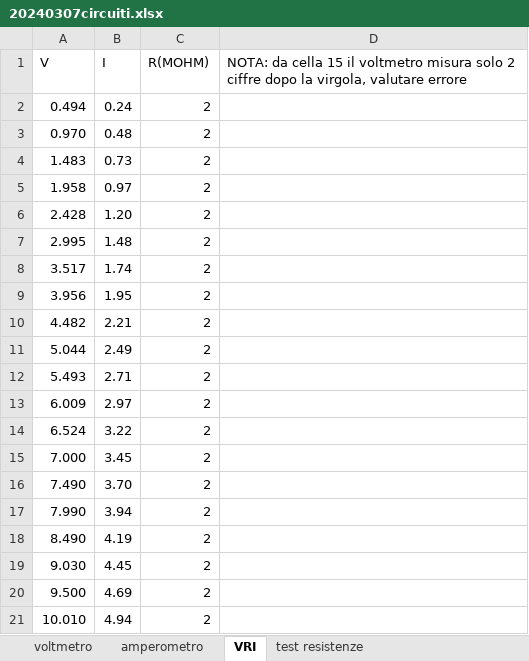
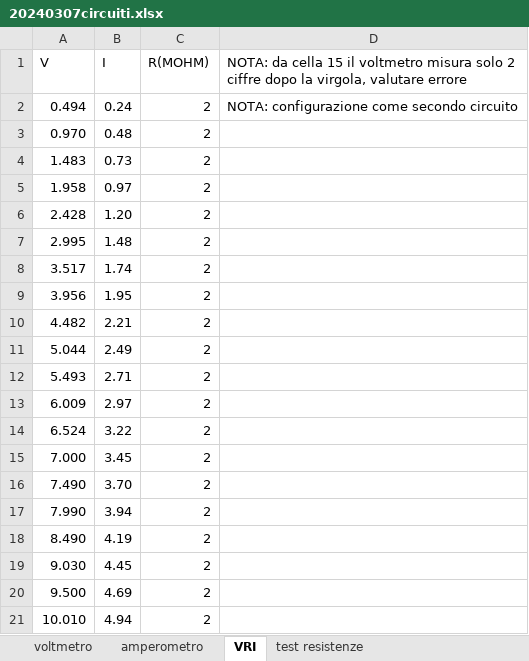
Before and after one commit to CarminatiGiovanni/LaboratorioFisica2, an Excel workbook: circuiti20240307/20240307circuiti.xlsx, sheet VRI, drawn as a sheet; values as stored, in another font and other column widths than the file's, no borders; the diff names each change by its address in the sheet, - before the commit and + after, or states it on an @@ line.

```diff
--- a/circuiti20240307/20240307circuiti.xlsx (sheet VRI)
+++ b/circuiti20240307/20240307circuiti.xlsx (sheet VRI)
-D2: (empty)
+D2: NOTA: configurazione come secondo circuito
```
Also changed, not shown: other sheet tabs.
